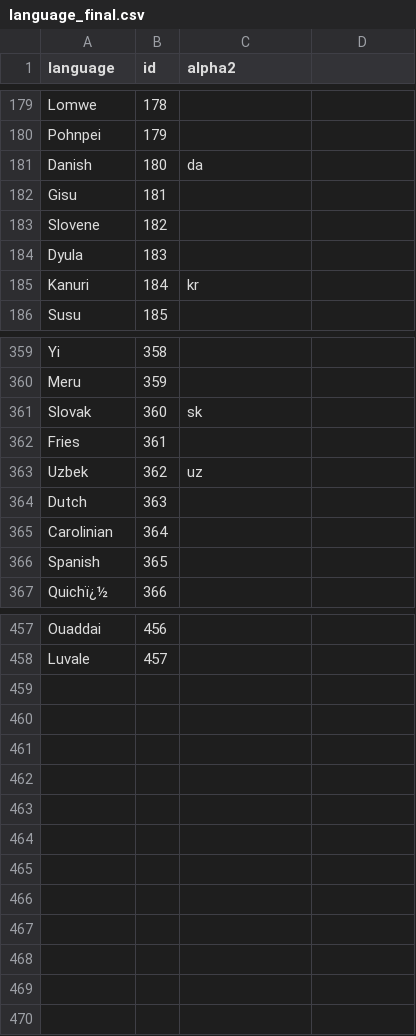
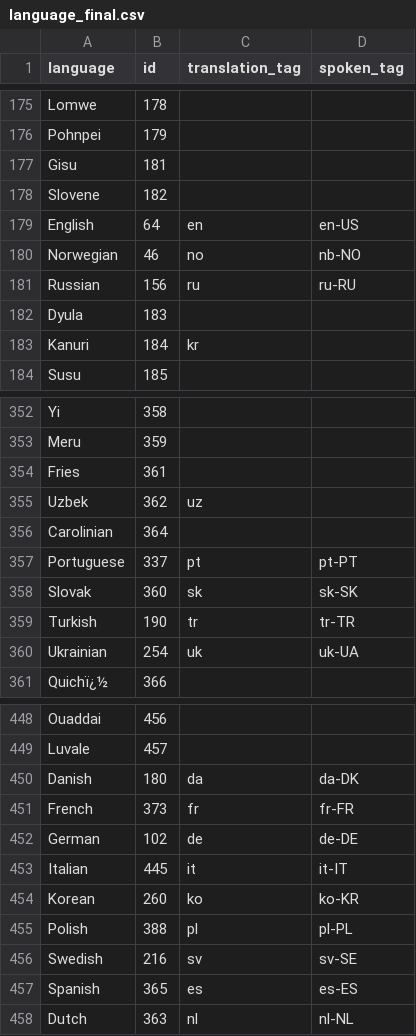
Before and after one commit to kdabug/allergenius, a CSV file: data/language_final.csv, drawn as a sheet; only a part is shown, gaps mark what is left out; the diff covers the shown part only.

Commit message:
language and speech codes added

```diff
--- a/data/language_final.csv
+++ b/data/language_final.csv
@@ -1 +1 @@
-language,id,alpha2
+language,id,translation_tag,spoken_tag
@@ -181 +176,0 @@ Pohnpei,179,
-Danish,180,da
@@ -183,0 +179,3 @@ Slovene,182,
+English,64,en,en-US
+Norwegian,46,no,nb-NO
+Russian,156,ru,ru-RU
@@ -361 +353,0 @@ Meru,359,
-Slovak,360,sk
@@ -364 +355,0 @@ Uzbek,362,uz
-Dutch,363,
@@ -366 +357,4 @@ Carolinian,364,
-Spanish,365,
+Portuguese,337,pt,pt-PT
+Slovak,360,sk,sk-SK
+Turkish,190,tr,tr-TR
+Ukrainian,254,uk,uk-UA
@@ -458,0 +450,9 @@ Luvale,457,
+Danish,180,da,da-DK
+French,373,fr,fr-FR
+German,102,de,de-DE
+Italian,445,it,it-IT
+Korean,260,ko,ko-KR
+Polish,388,pl,pl-PL
+Swedish,216,sv,sv-SE
+Spanish,365,es,es-ES
+Dutch,363,nl,nl-NL
```
Also changed, not shown: 12 removed rows elsewhere in this file, data/city_final.csv, 7 other files.
